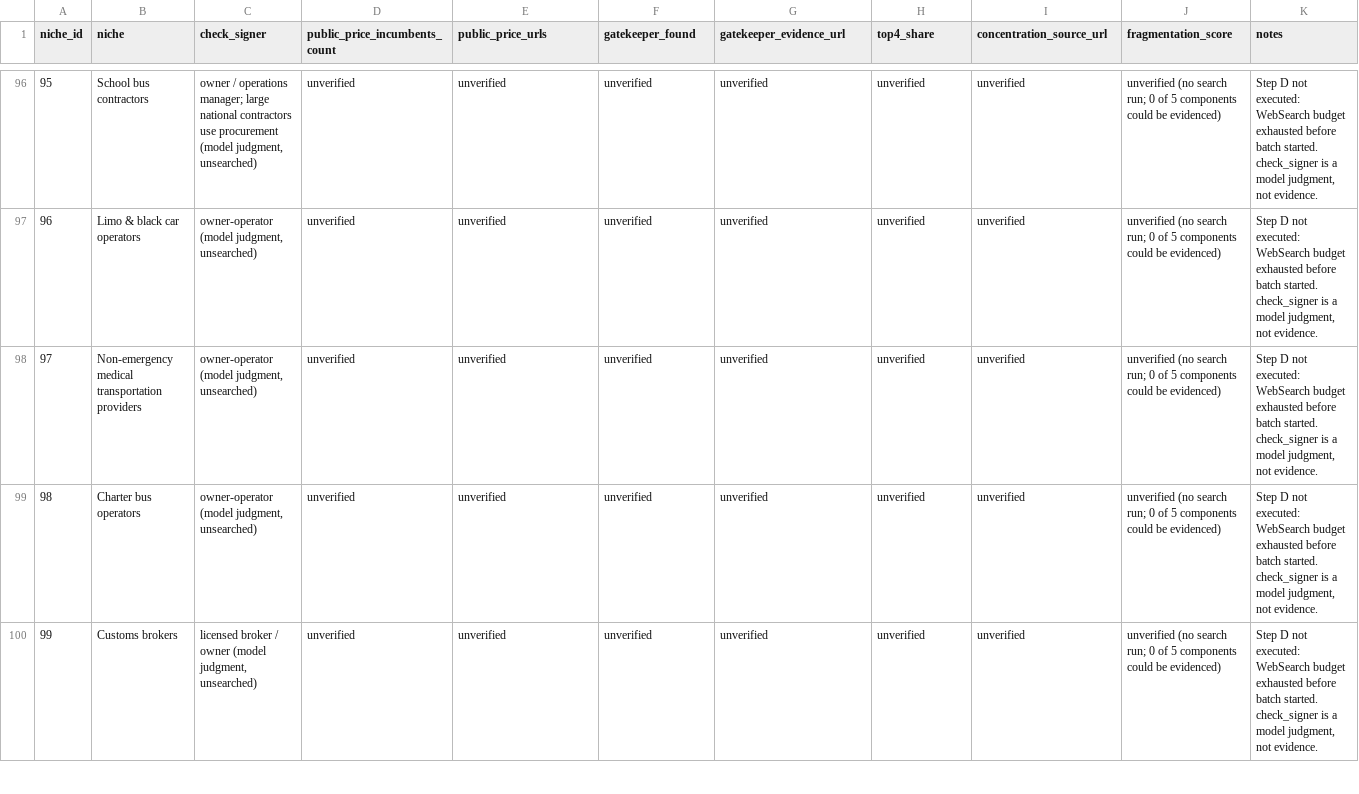
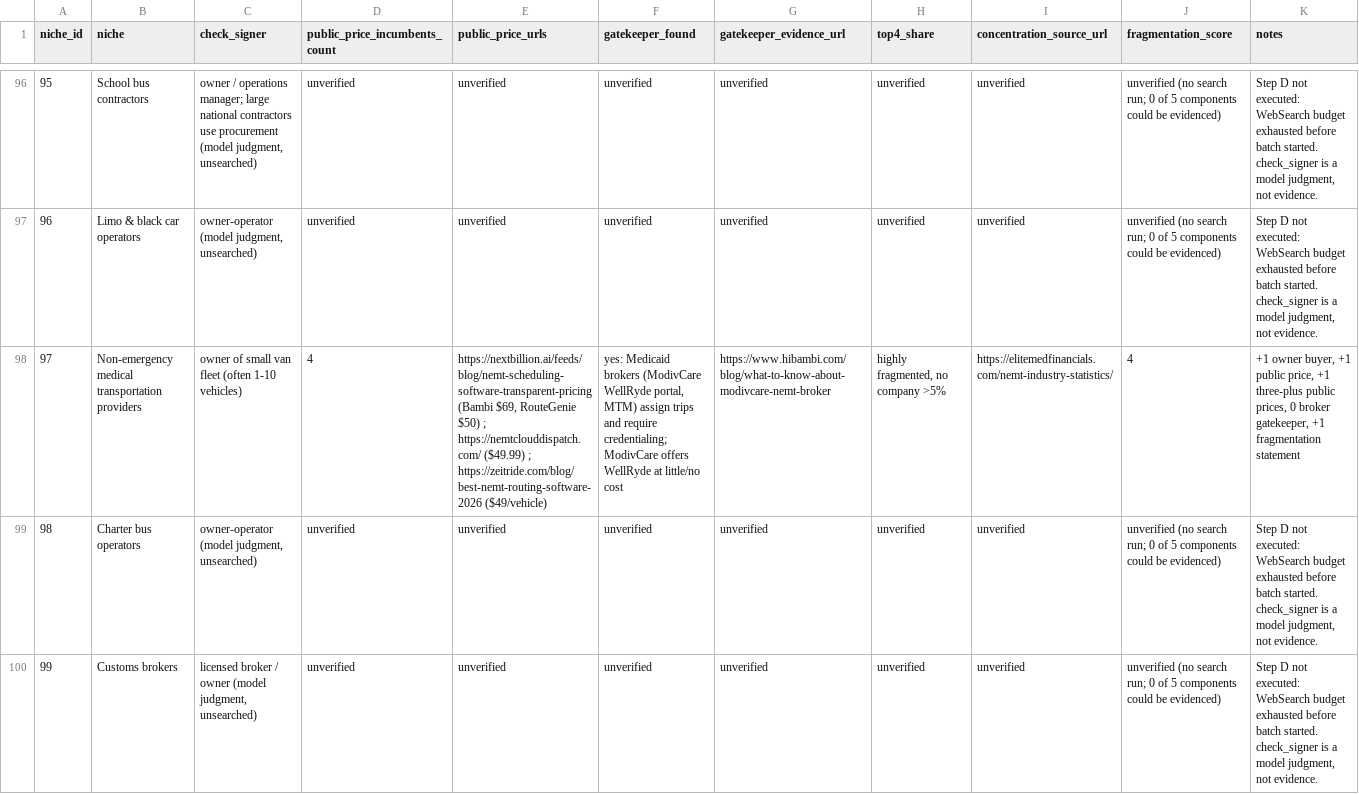
Before and after one commit to cmathew654-dot/money-map-generator, a CSV file: research/boring-niche-aaas-miner/fragmentation.csv, drawn as a sheet; only a part is shown, gaps mark what is left out; the diff covers the shown part only; the diff names each change by its address in the sheet, - before the commit and + after, or states it on an @@ line.

```diff
--- a/research/boring-niche-aaas-miner/fragmentation.csv
+++ b/research/boring-niche-aaas-miner/fragmentation.csv
-C98 (check_signer): owner-operator (model judgment, unsearched)
+C98 (check_signer): owner of small van fleet (often 1-10 vehicles)
-D98 (public_price_incumbents_count): unverified
+D98 (public_price_incumbents_count): 4
-E98 (public_price_urls): unverified
+E98 (public_price_urls): https://nextbillion.ai/feeds/blog/nemt-scheduling-software-transparent-pricing (Bambi $69, RouteGenie $50) ; https://nemtclouddispatch.com/ ($49.99) ; https://zeitride.com/blog/best-nemt-routing-software-2026 ($49/vehicle)
-F98 (gatekeeper_found): unverified
+F98 (gatekeeper_found): yes: Medicaid brokers (ModivCare WellRyde portal, MTM) assign trips and require credentialing; ModivCare offers WellRyde at little/no cost
-G98 (gatekeeper_evidence_url): unverified
+G98 (gatekeeper_evidence_url): https://www.hibambi.com/blog/what-to-know-about-modivcare-nemt-broker
-H98 (top4_share): unverified
+H98 (top4_share): highly fragmented, no company >5%
-I98 (concentration_source_url): unverified
+I98 (concentration_source_url): https://elitemedfinancials.com/nemt-industry-statistics/
-J98 (fragmentation_score): unverified (no search run; 0 of 5 components could be evidenced)
+J98 (fragmentation_score): 4
-K98 (notes): Step D not executed: WebSearch budget exhausted before batch started. check_signer is a model judgment, not evidence.
+K98 (notes): +1 owner buyer, +1 public price, +1 three-plus public prices, 0 broker gatekeeper, +1 fragmentation statement
```
Also changed, not shown: 55 edited cells elsewhere in this file, research/boring-niche-aaas-miner/niche_pass.csv, research/boring-niche-aaas-miner/niches.csv, 10 other files.
